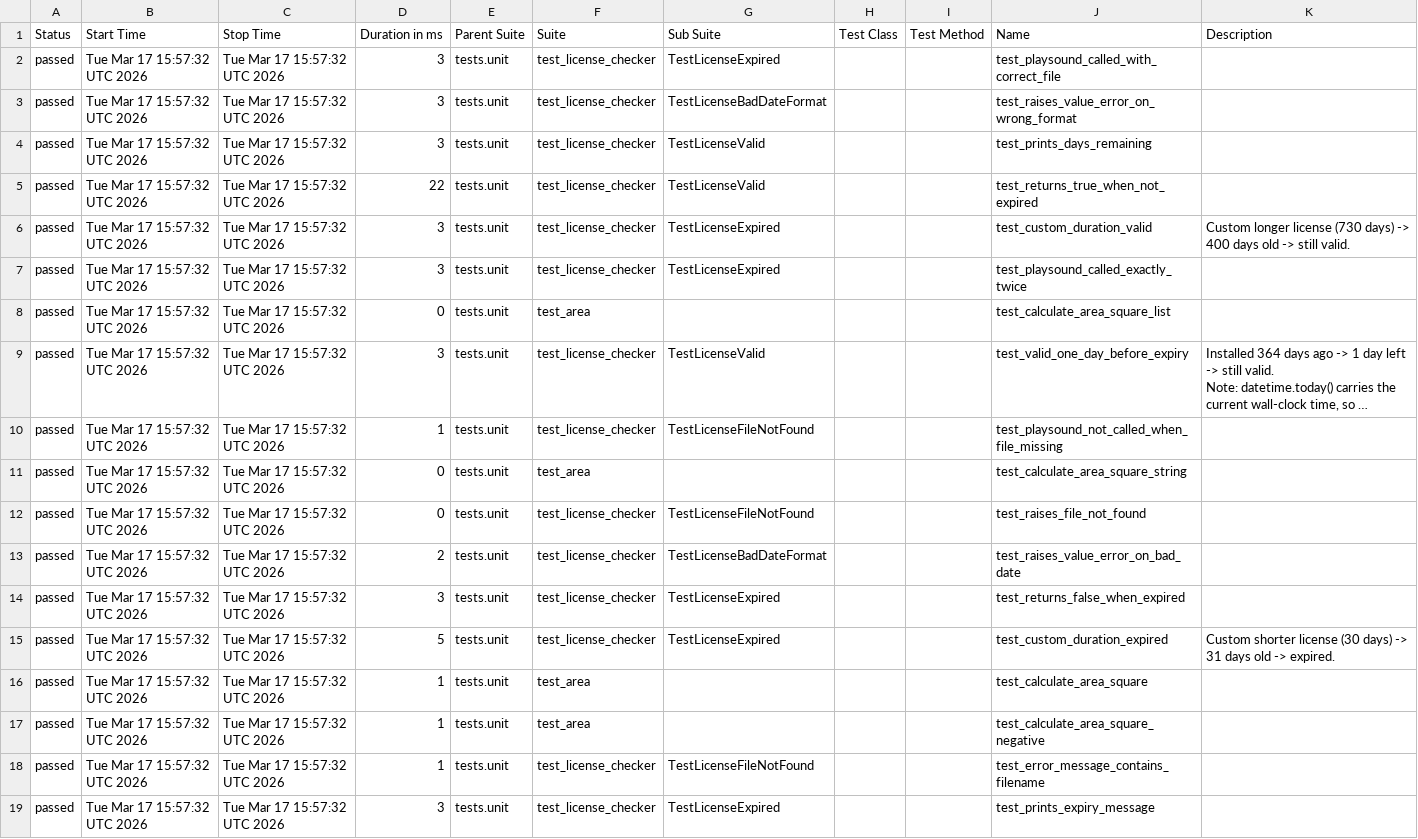
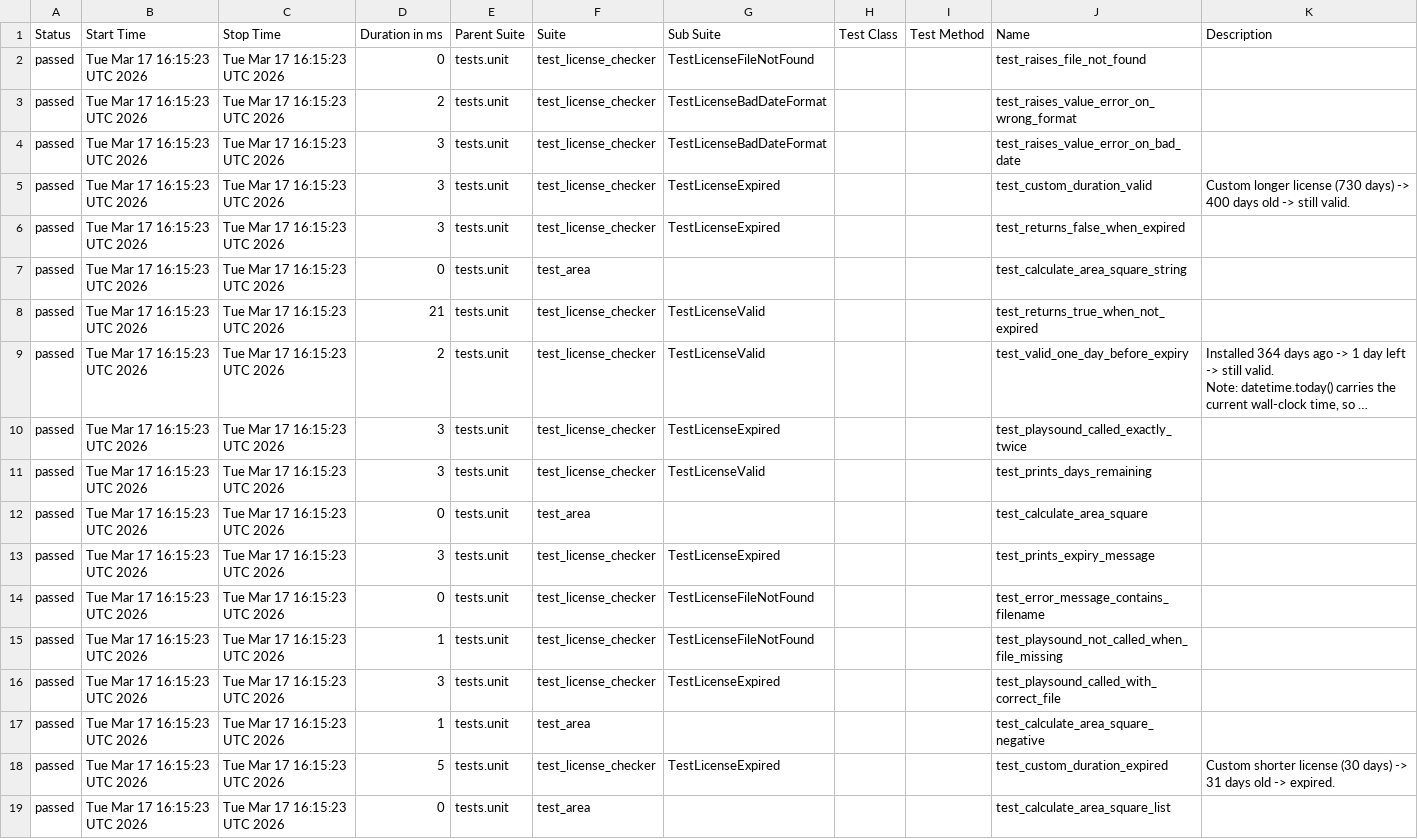
Before and after one commit to shenghuatang/pytest-github-actions-example, a CSV file: data/suites.csv, drawn as a sheet; long unchanged cells end in …; removed rows and columns are numbered as before the commit, all else as after; the diff names each change by its address in the sheet, - before the commit and + after, or states it on an @@ line.

```diff
--- a/data/suites.csv
+++ b/data/suites.csv
-B2:B4 (Start Time): Tue Mar 17 15:57:32 UTC 2026
+B2:B4 (Start Time): Tue Mar 17 16:15:23 UTC 2026
-C2:C4 (Stop Time): Tue Mar 17 15:57:32 UTC 2026
+C2:C4 (Stop Time): Tue Mar 17 16:15:23 UTC 2026
-D2 (Duration in ms): 3
+D2 (Duration in ms): 0
-G2 (Sub Suite): TestLicenseExpired
+G2 (Sub Suite): TestLicenseFileNotFound
-J2 (Name): test_playsound_called_with_correct_file
+J2 (Name): test_raises_file_not_found
-D3 (Duration in ms): 3
+D3 (Duration in ms): 2
-G4 (Sub Suite): TestLicenseValid
+G4 (Sub Suite): TestLicenseBadDateFormat
-J4 (Name): test_prints_days_remaining
+J4 (Name): test_raises_value_error_on_bad_date
-row 5: passed | Tue Mar 17 15:57:32 UTC 2026 | Tue Mar 17 15:57:32 UTC 2026 | 22 | tests.unit | test_license_checker | TestLicenseValid |  |  | test_returns_true_when_not_expired
-B5:B7 (Start Time): Tue Mar 17 15:57:32 UTC 2026
+B5:B7 (Start Time): Tue Mar 17 16:15:23 UTC 2026
-C5:C7 (Stop Time): Tue Mar 17 15:57:32 UTC 2026
+C5:C7 (Stop Time): Tue Mar 17 16:15:23 UTC 2026
-J6 (Name): test_playsound_called_exactly_twice
+J6 (Name): test_returns_false_when_expired
-J7 (Name): test_calculate_area_square_list
+J7 (Name): test_calculate_area_square_string
+row 8: passed | Tue Mar 17 16:15:23 UTC 2026 | Tue Mar 17 16:15:23 UTC 2026 | 21 | tests.unit | test_license_checker | TestLicenseValid |  |  | test_returns_true_when_not_expired
-B9:B10 (Start Time): Tue Mar 17 15:57:32 UTC 2026
+B9:B10 (Start Time): Tue Mar 17 16:15:23 UTC 2026
-C9:C10 (Stop Time): Tue Mar 17 15:57:32 UTC 2026
+C9:C10 (Stop Time): Tue Mar 17 16:15:23 UTC 2026
-D9 (Duration in ms): 3
+D9 (Duration in ms): 2
-D10 (Duration in ms): 1
+D10 (Duration in ms): 3
-G10 (Sub Suite): TestLicenseFileNotFound
+G10 (Sub Suite): TestLicenseExpired
-J10 (Name): test_playsound_not_called_when_file_missing
+J10 (Name): test_playsound_called_exactly_twice
+row 11: passed | Tue Mar 17 16:15:23 UTC 2026 | Tue Mar 17 16:15:23 UTC 2026 | 3 | tests.unit | test_license_checker | TestLicenseValid |  |  | test_prints_days_remaining
-B12 (Start Time): Tue Mar 17 15:57:32 UTC 2026
+B12 (Start Time): Tue Mar 17 16:15:23 UTC 2026
-C12 (Stop Time): Tue Mar 17 15:57:32 UTC 2026
+C12 (Stop Time): Tue Mar 17 16:15:23 UTC 2026
-J12 (Name): test_calculate_area_square_string
+J12 (Name): test_calculate_area_square
+row 13: passed | Tue Mar 17 16:15:23 UTC 2026 | Tue Mar 17 16:15:23 UTC 2026 | 3 | tests.unit | test_license_checker | TestLicenseExpired |  |  | test_prints_expiry_message
-B14:B16 (Start Time): Tue Mar 17 15:57:32 UTC 2026
+B14:B16 (Start Time): Tue Mar 17 16:15:23 UTC 2026
-C14:C16 (Stop Time): Tue Mar 17 15:57:32 UTC 2026
+C14:C16 (Stop Time): Tue Mar 17 16:15:23 UTC 2026
-J14 (Name): test_raises_file_not_found
+J14 (Name): test_error_message_contains_filename
-D15 (Duration in ms): 2
+D15 (Duration in ms): 1
-G15 (Sub Suite): TestLicenseBadDateFormat
+G15 (Sub Suite): TestLicenseFileNotFound
-J15 (Name): test_raises_value_error_on_bad_date
+J15 (Name): test_playsound_not_called_when_file_missing
-J16 (Name): test_returns_false_when_expired
+J16 (Name): test_playsound_called_with_correct_file
+row 17: passed | Tue Mar 17 16:15:23 UTC 2026 | Tue Mar 17 16:15:23 UTC 2026 | 1 | tests.unit | test_area |  |  |  | test_calculate_area_square_negative
-B18:B19 (Start Time): Tue Mar 17 15:57:32 UTC 2026
+B18:B19 (Start Time): Tue Mar 17 16:15:23 UTC 2026
-C18:C19 (Stop Time): Tue Mar 17 15:57:32 UTC 2026
+C18:C19 (Stop Time): Tue Mar 17 16:15:23 UTC 2026
-D19 (Duration in ms): 1
+D19 (Duration in ms): 0
-J19 (Name): test_calculate_area_square
+J19 (Name): test_calculate_area_square_list
-row 17: passed | Tue Mar 17 15:57:32 UTC 2026 | Tue Mar 17 15:57:32 UTC 2026 | 1 | tests.unit | test_area |  |  |  | test_calculate_area_square_negative
-row 18: passed | Tue Mar 17 15:57:32 UTC 2026 | Tue Mar 17 15:57:32 UTC 2026 | 1 | tests.unit | test_license_checker | TestLicenseFileNotFound |  |  | test_error_message_contains_filename
-row 19: passed | Tue Mar 17 15:57:32 UTC 2026 | Tue Mar 17 15:57:32 UTC 2026 | 3 | tests.unit | test_license_checker | TestLicenseExpired |  |  | test_prints_expiry_message
```
Also changed, not shown: 50 other files.
